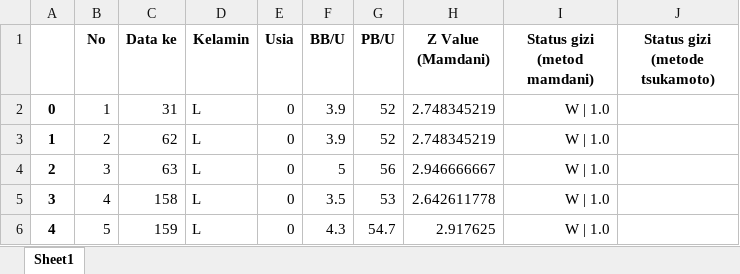
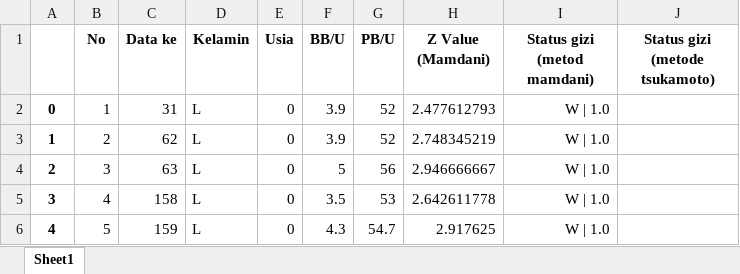
Before and after one commit to NexoCal/ProjectF, an Excel workbook: Result.xlsx, sheet Sheet1, drawn as a sheet; only a part is shown; values as stored, in another font and other column widths than the file's, no borders; the diff names each change by its address in the sheet, - before the commit and + after, or states it on an @@ line.

```diff
--- a/Result.xlsx (sheet Sheet1)
+++ b/Result.xlsx (sheet Sheet1)
-H2 (Z Value (Mamdani)): 2.748345219
+H2 (Z Value (Mamdani)): 2.477612793
```
Also changed, not shown: 3 other files.
